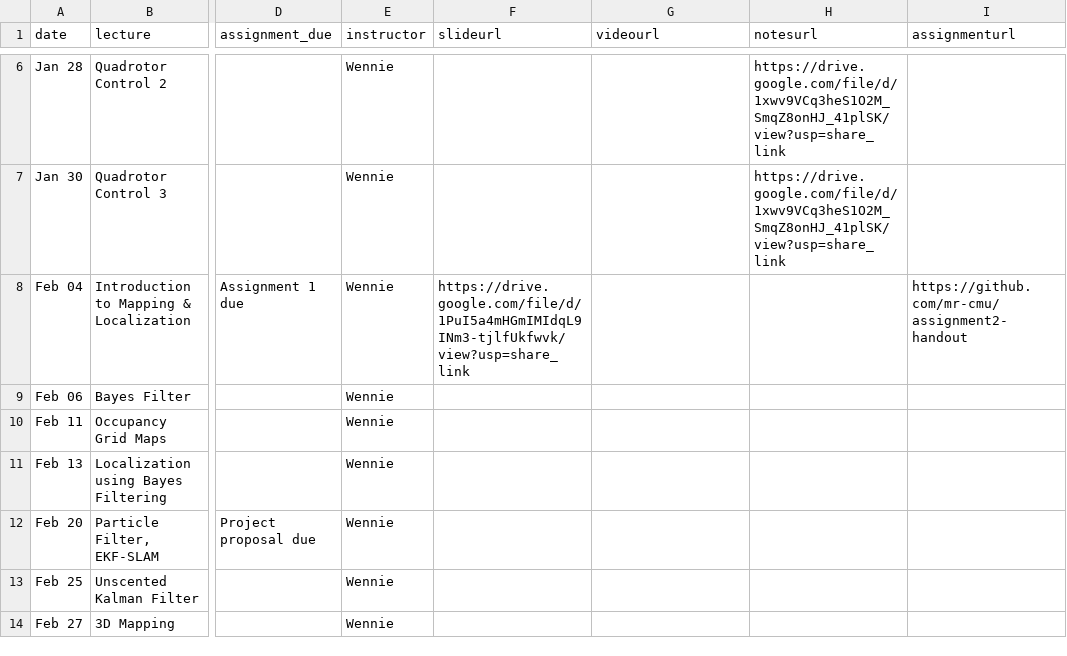
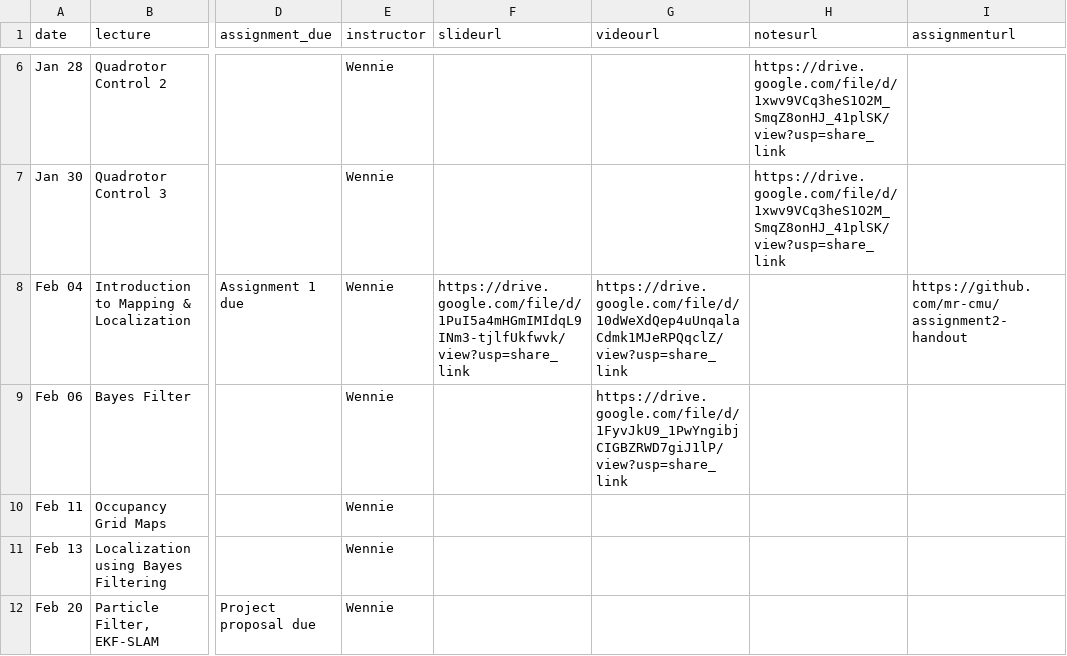
Before and after one commit to mr-cmu/mr-cmu.github.io, a CSV file: _data/schedule.csv, drawn as a sheet; only a part is shown, gaps mark what is left out; the shorter side is filled out with more unchanged rows; the diff names each change by its address in the sheet, - before the commit and + after, or states it on an @@ line.

Commit message:
Lectures for week of feb. 4

```diff
--- a/_data/schedule.csv
+++ b/_data/schedule.csv
-G8 (videourl): (empty)
+G8 (videourl): https://drive.google.com/file/d/10dWeXdQep4uUnqalaCdmk1MJeRPQqclZ/view?usp=share_link
-G9 (videourl): (empty)
+G9 (videourl): https://drive.google.com/file/d/1FyvJkU9_1PwYngibjCIGBZRWD7giJ1lP/view?usp=share_link
```
